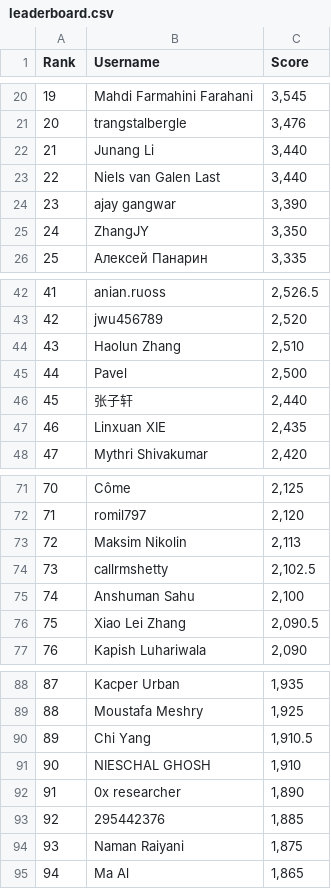
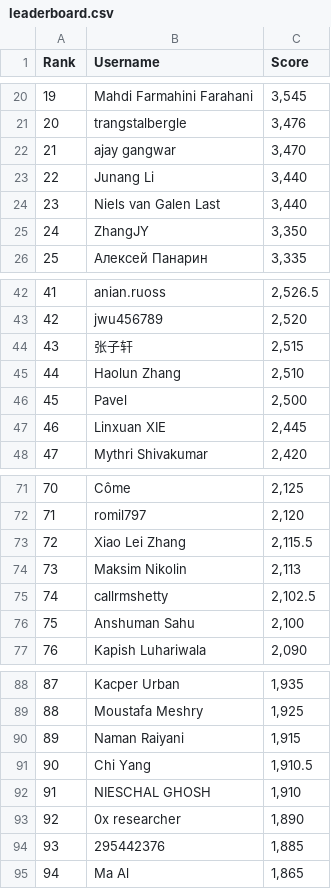
Before and after one commit to silvermete0r/deepml-top, a CSV file: leaderboard.csv, drawn as a sheet; only a part is shown, gaps mark what is left out; removed rows and columns are numbered as before the commit, all else as after; the diff names each change by its address in the sheet, - before the commit and + after, or states it on an @@ line.

```diff
--- a/leaderboard.csv
+++ b/leaderboard.csv
+row 22: 21 | ajay gangwar | 3,470
@@ column A (Rank) renumbered between rows 23 and 94 @@
-row 24: 23 | ajay gangwar | 3,390
+row 44: 43 | 张子轩 | 2,515
-row 46: 45 | 张子轩 | 2,440
-C47 (Score): 2,435
+C47 (Score): 2,445
+row 73: 72 | Xiao Lei Zhang | 2,115.5
-row 76: 75 | Xiao Lei Zhang | 2,090.5
+row 90: 89 | Naman Raiyani | 1,915
-row 94: 93 | Naman Raiyani | 1,875
```
Also changed, not shown: 2 other files.
